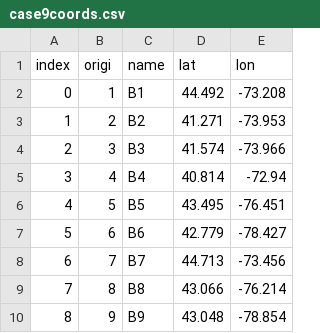
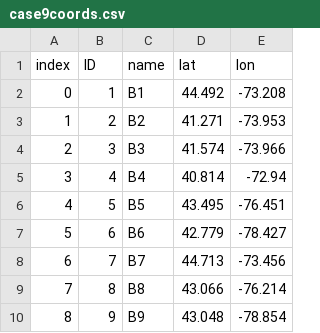
Before and after one commit to Gurobi/gurobi-optimods, a CSV file: src/gurobi_optimods/data/opf/case9coords.csv, drawn as a sheet.

```diff
--- a/src/gurobi_optimods/data/opf/case9coords.csv
+++ b/src/gurobi_optimods/data/opf/case9coords.csv
@@ -1,2 +1,2 @@
-index,origi,name,lat,lon
+index,ID,name,lat,lon
 0,1,B1, 44.492,-73.208
```
Also changed, not shown: 13 other files.
